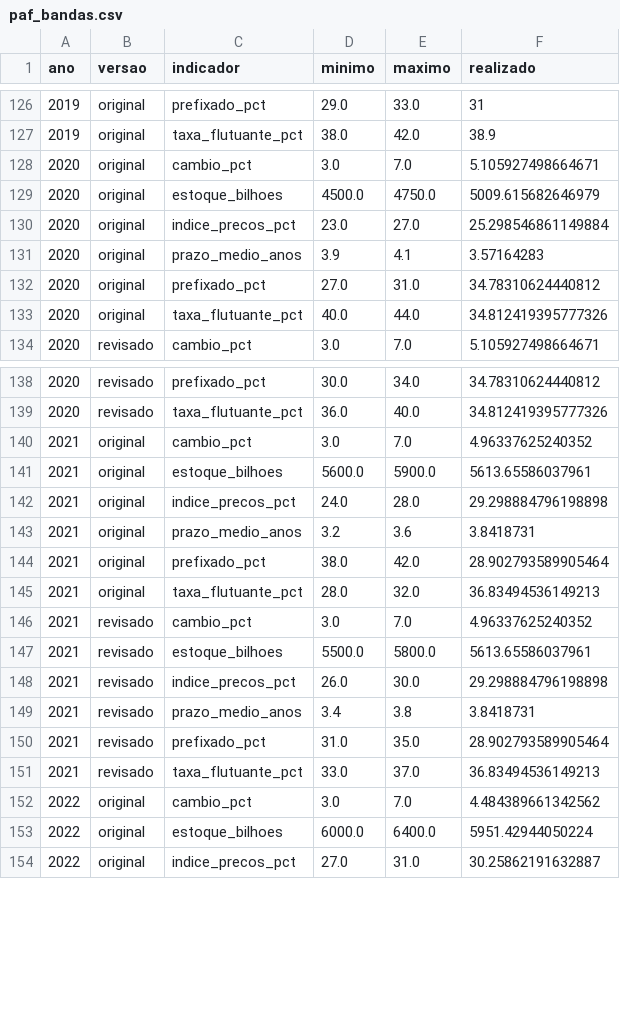
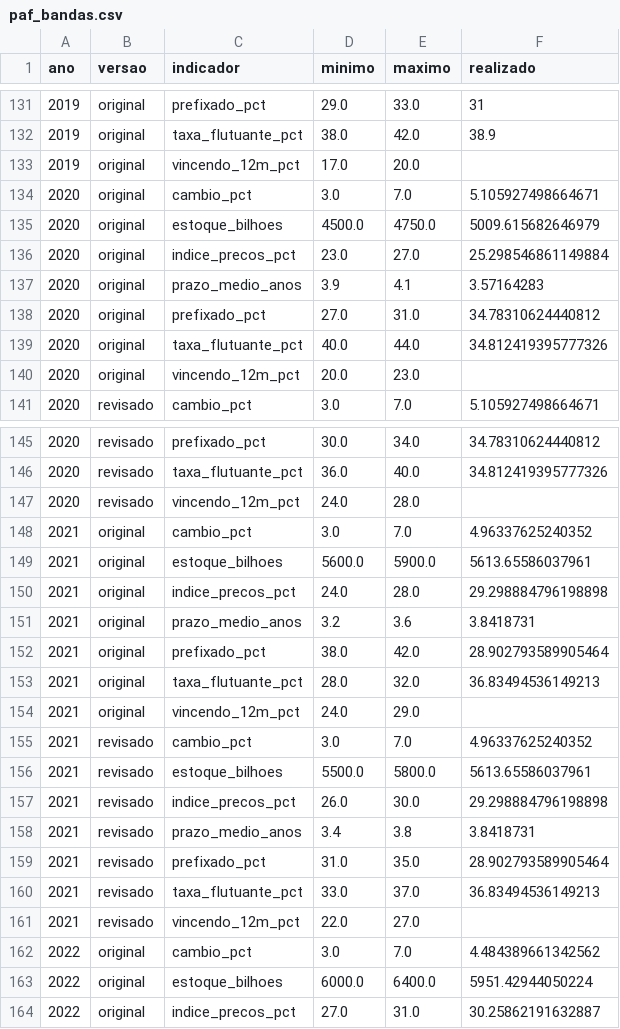
Before and after one commit to alinemacedofigueiredo/projeto-tesouro, a CSV file: referencia/paf_bandas.csv, drawn as a sheet; only a part is shown, gaps mark what is left out; the diff covers the shown part only; the diff names each change by its address in the sheet, - before the commit and + after, or states it on an @@ line.

```diff
--- a/referencia/paf_bandas.csv
+++ b/referencia/paf_bandas.csv
+row 133: 2019 | original | vincendo_12m_pct | 17.0 | 20.0
+row 140: 2020 | original | vincendo_12m_pct | 20.0 | 23.0
+row 147: 2020 | revisado | vincendo_12m_pct | 24.0 | 28.0
+row 154: 2021 | original | vincendo_12m_pct | 24.0 | 29.0
+row 161: 2021 | revisado | vincendo_12m_pct | 22.0 | 27.0
```
Also changed, not shown: 11 added rows elsewhere in this file, 8 other files.
